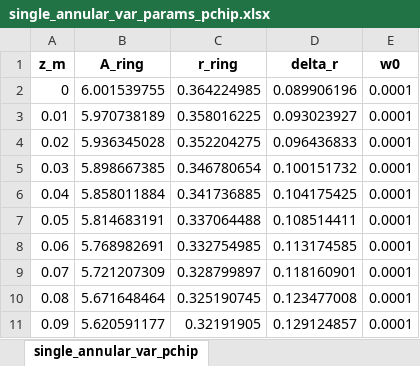
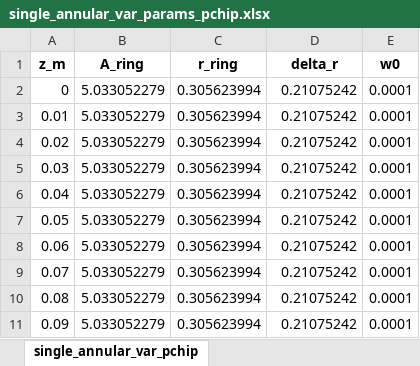
Before and after one commit to GH-X-ST/Nausicaa, an Excel workbook: 01_Thermal/B_results/single_annular_var_params_pchip.xlsx, sheet single_annular_var_pchip, drawn as a sheet; only a part is shown; values as stored, in another font and other column widths than the file's, no borders; the diff covers the shown part only; the diff names each change by its address in the sheet, - before the commit and + after, or states it on an @@ line.

```diff
--- a/01_Thermal/B_results/single_annular_var_params_pchip.xlsx (sheet single_annular_var_pchip)
+++ b/01_Thermal/B_results/single_annular_var_params_pchip.xlsx (sheet single_annular_var_pchip)
-B2 (A_ring): 6.001539755
+B2 (A_ring): 5.033052279
-C2 (r_ring): 0.364224985
+C2 (r_ring): 0.305623994
-D2 (delta_r): 0.089906196
+D2 (delta_r): 0.21075242
-B3 (A_ring): 5.970738189
+B3 (A_ring): 5.033052279
-C3 (r_ring): 0.358016225
+C3 (r_ring): 0.305623994
-D3 (delta_r): 0.093023927
+D3 (delta_r): 0.21075242
-B4 (A_ring): 5.936345028
+B4 (A_ring): 5.033052279
-C4 (r_ring): 0.352204275
+C4 (r_ring): 0.305623994
-D4 (delta_r): 0.096436833
+D4 (delta_r): 0.21075242
-B5 (A_ring): 5.898667385
+B5 (A_ring): 5.033052279
-C5 (r_ring): 0.346780654
+C5 (r_ring): 0.305623994
-D5 (delta_r): 0.100151732
+D5 (delta_r): 0.21075242
-B6 (A_ring): 5.858011884
+B6 (A_ring): 5.033052279
-C6 (r_ring): 0.341736885
+C6 (r_ring): 0.305623994
-D6 (delta_r): 0.104175425
+D6 (delta_r): 0.21075242
-B7 (A_ring): 5.814683191
+B7 (A_ring): 5.033052279
-C7 (r_ring): 0.337064488
+C7 (r_ring): 0.305623994
-D7 (delta_r): 0.108514411
+D7 (delta_r): 0.21075242
-B8 (A_ring): 5.768982691
+B8 (A_ring): 5.033052279
-C8 (r_ring): 0.332754985
+C8 (r_ring): 0.305623994
-D8 (delta_r): 0.113174585
+D8 (delta_r): 0.21075242
-B9 (A_ring): 5.721207309
+B9 (A_ring): 5.033052279
-C9 (r_ring): 0.328799897
+C9 (r_ring): 0.305623994
-D9 (delta_r): 0.118160901
+D9 (delta_r): 0.21075242
-B10 (A_ring): 5.671648464
+B10 (A_ring): 5.033052279
-C10 (r_ring): 0.325190745
+C10 (r_ring): 0.305623994
-D10 (delta_r): 0.123477008
+D10 (delta_r): 0.21075242
-B11 (A_ring): 5.620591177
+B11 (A_ring): 5.033052279
-C11 (r_ring): 0.32191905
+C11 (r_ring): 0.305623994
-D11 (delta_r): 0.129124857
+D11 (delta_r): 0.21075242
```
Also changed, not shown: 1023 edited cells elsewhere in this sheet, 01_Thermal/B_results/single_annular_avg_analysis.xlsx, 01_Thermal/B_results/single_annular_bemt_params.xlsx, 41 other files.
